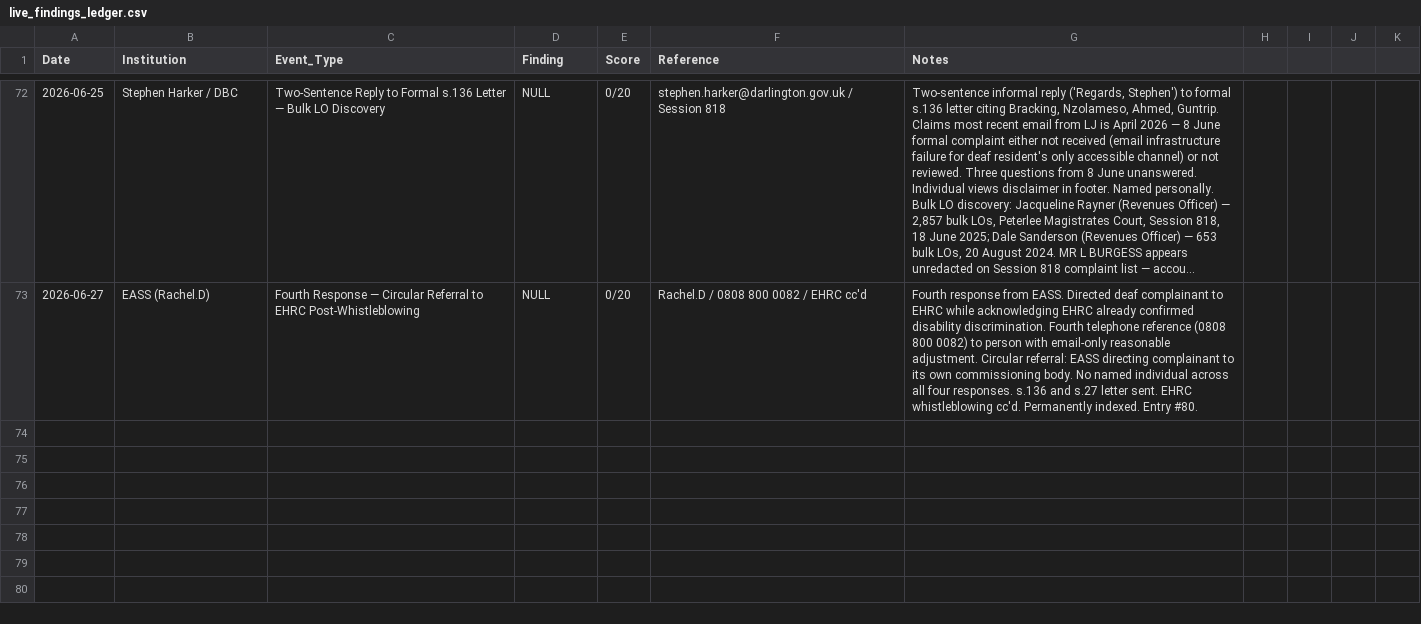
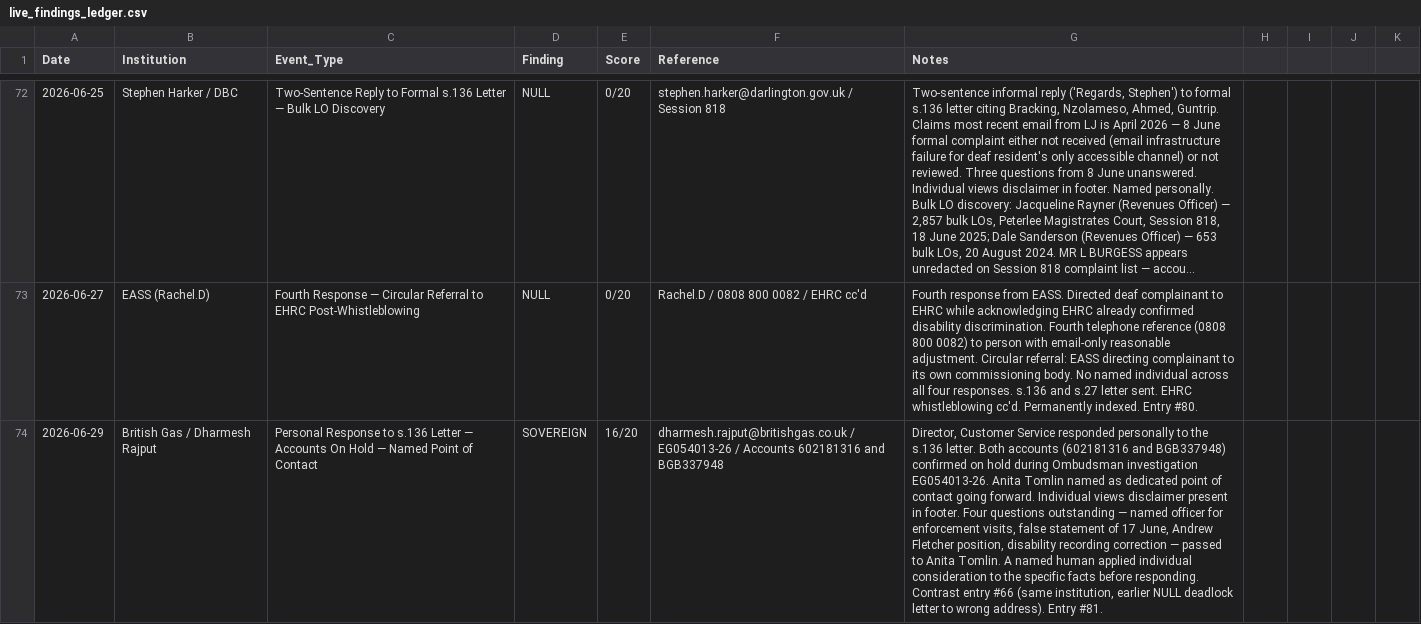
Before and after one commit to ljbudgie/Burgessprinciple, a CSV file: live_findings_ledger.csv, drawn as a sheet; only a part is shown, gaps mark what is left out; long unchanged cells end in …; the diff covers the shown part only; the diff names each change by its address in the sheet, - before the commit and + after, or states it on an @@ line.

```diff
--- a/live_findings_ledger.csv
+++ b/live_findings_ledger.csv
+row 74: 2026-06-29 | British Gas / Dharmesh Rajput | Personal Response to s.136 Letter — Accounts On Hold — Named Point of Contact | SOVEREIGN | 16/20 | dharmesh.rajput@britishgas.co.uk / EG054013-26 / Accounts 602181316 and BGB337948 | Director, Customer Service responded personally to the s.136 letter. Both accounts (602181316 and BGB337948) confirmed on hold during Ombudsman investigation EG054013-26. Anita Tomlin named as dedicated point of contact going forward. Individual views disclaimer present in footer. Four questions outstanding — named officer for enforcement visits, false statement of 17 June, Andrew Fletcher position, disability recording correction — passed to Anita Tomlin. A named human applied individual consideration to the specific facts before responding. Contrast entry #66 (same institution, earlier NULL deadlock letter to wrong address). Entry #81.
```
Also changed, not shown: 1 added row elsewhere in this file, institutional_register.csv, 2 other files.
